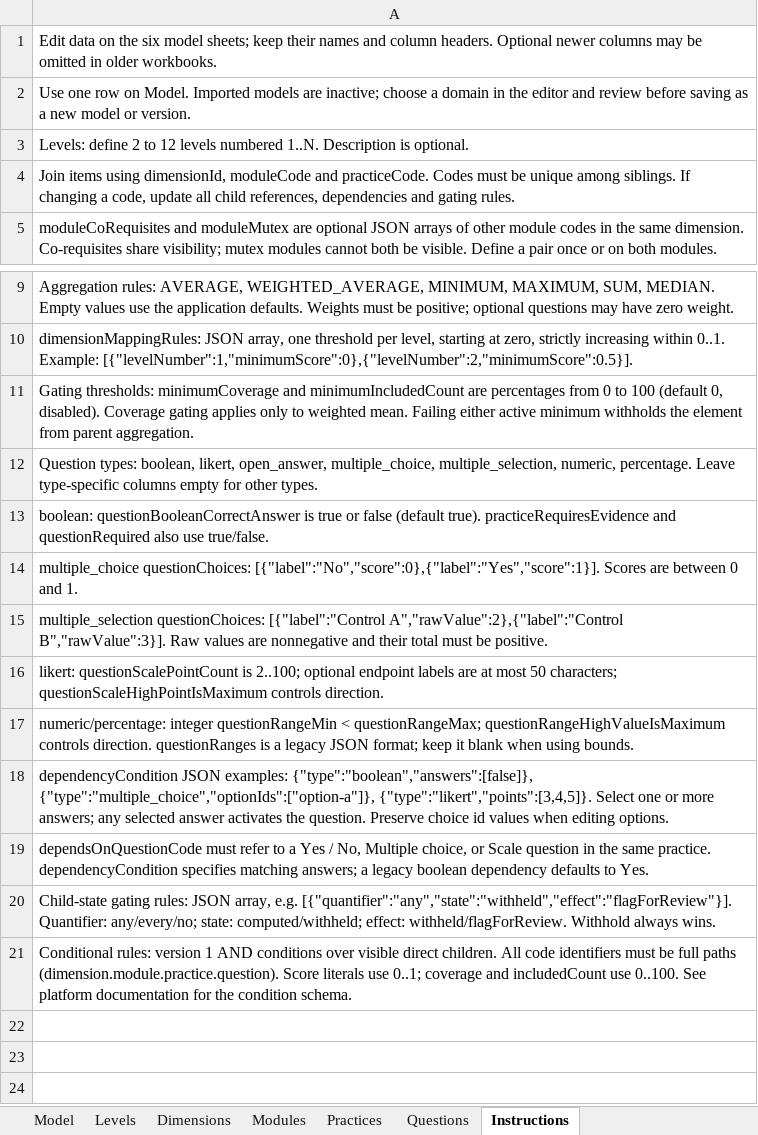
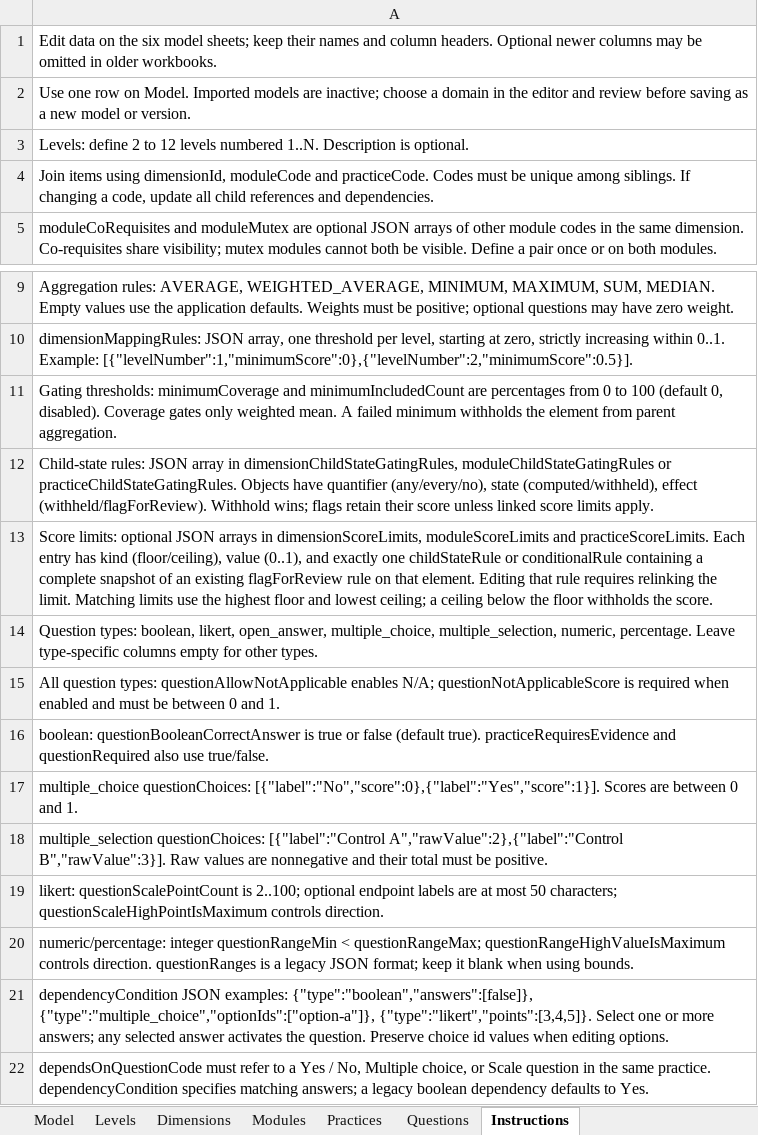
Before and after one commit to MaturityAssessment/maturity-assessment-platform, an Excel workbook: frontend/public/templates/maturity-model-template.xlsx, sheet Instructions, drawn as a sheet; only a part is shown, gaps mark what is left out; values as stored, in another font and other column widths than the file's, no borders; removed rows and columns are numbered as before the commit, all else as after; the diff names each change by its address in the sheet, - before the commit and + after, or states it on an @@ line.

Commit message:
feat: add score limits functionality to practices, modules, and dimensions
- Introduced score limits feature allowing practices, modules, and dimensions to store `scoreLimits`, defaulting to an empty array.
- Implemented migration script to validate existing scores and limits during database migration.
- Updated frontend components to support score limits, including new ScoreLimitFields component for managing limits.
- Enhanced validation logic to check for score limit issues and ensure proper linking to gating rules.
- Added unit tests for score limits functionality, ensuring correct behavior and validation.
- Updated documentation to reflect changes in score limits and their usage in the maturity model.

```diff
--- a/frontend/public/templates/maturity-model-template.xlsx (sheet Instructions)
+++ b/frontend/public/templates/maturity-model-template.xlsx (sheet Instructions)
-A4: …all child references, dependencies and gating rules.
+A4: …all child references and dependencies.
-A11: …disabled). Coverage gating applies only to weighted mean. Failing either active minimum withholds…
+A11: …disabled). Coverage gates only weighted mean. A failed minimum withholds…
+row 12: Child-state rules: JSON array in dimensionChildStateGatingRules, moduleChildStateGatingRules or practiceChildStateGatingRules. Objects have quantifier (any/every/no), state (computed/withheld), effect (withheld/flagForReview). Withhold wins; flags retain their score unless linked score limits apply.
+row 13: Score limits: optional JSON arrays in dimensionScoreLimits, moduleScoreLimits and practiceScoreLimits. Each entry has kind (floor/ceiling), value (0..1), and exactly one childStateRule or conditionalRule containing a complete snapshot of an existing flagForReview rule on that element. Editing that rule requires relinking the limit. Matching limits use the highest floor and lowest ceiling; a ceiling below the floor withholds the score.
+row 15: All question types: questionAllowNotApplicable enables N/A; questionNotApplicableScore is required when enabled and must be between 0 and 1.
-row 20: Child-state gating rules: JSON array, e.g. [{"quantifier":"any","state":"withheld","effect":"flagForReview"}]. Quantifier: any/every/no; state: computed/withheld; effect: withheld/flagForReview. Withhold always wins.
-row 21: Conditional rules: version 1 AND conditions over visible direct children. All code identifiers must be full paths (dimension.module.practice.question). Score literals use 0..1; coverage and includedCount use 0..100. See platform documentation for the condition schema.
```
Also changed, not shown: sheet Practices, sheet Dimensions, sheet Modules, sheet Questions, 36 other files.
